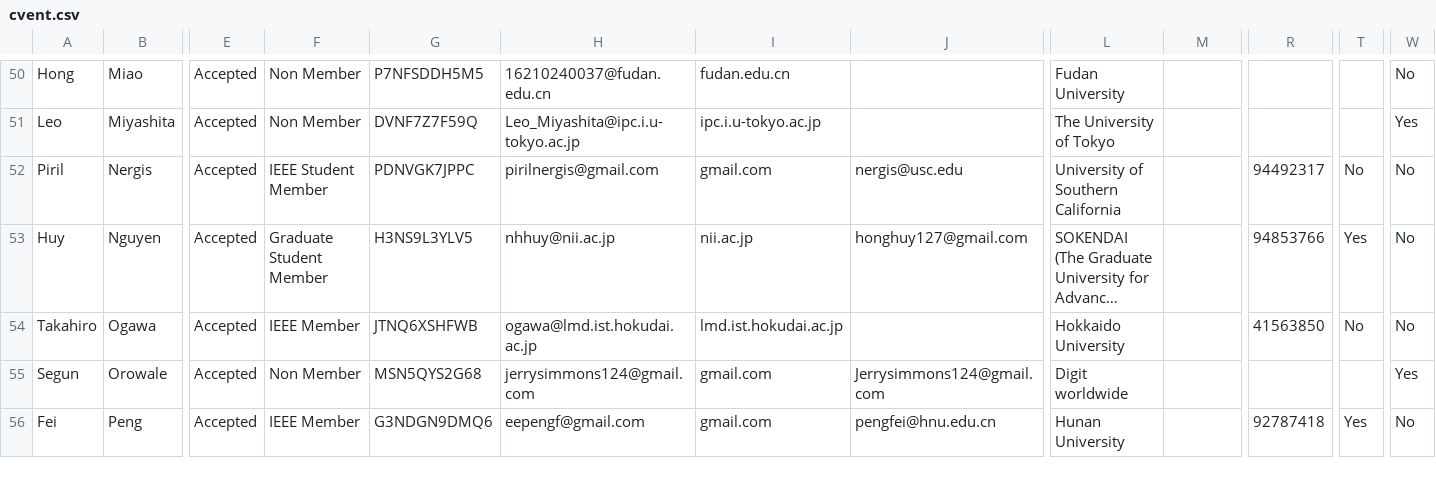
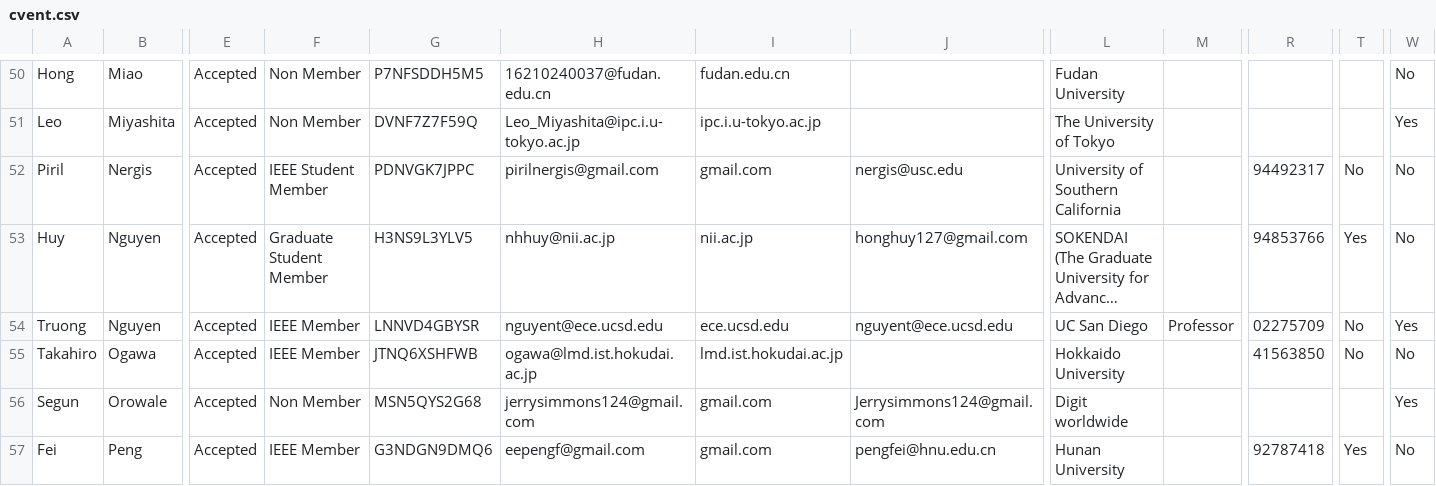
Before and after one commit to gbudiman/icme2018, a CSV file: app/models/cvent.csv, drawn as a sheet; only a part is shown, gaps mark what is left out; long unchanged cells end in …; rows hold the shown columns only; the diff covers the shown part only; the diff names each change by its address in the sheet, - before the commit and + after, or states it on an @@ line.

Commit message:
Update cvent

```diff
--- a/app/models/cvent.csv
+++ b/app/models/cvent.csv
+row 54: Truong | Nguyen | Accepted | IEEE Member | LNNVD4GBYSR | nguyent@ece.ucsd.edu | ece.ucsd.edu | nguyent@ece.ucsd.edu | UC San Diego | Professor | 02275709 | No | Yes
```
Also changed, not shown: 3 added rows, 1 removed row and 1 edited cell elsewhere in this file.
